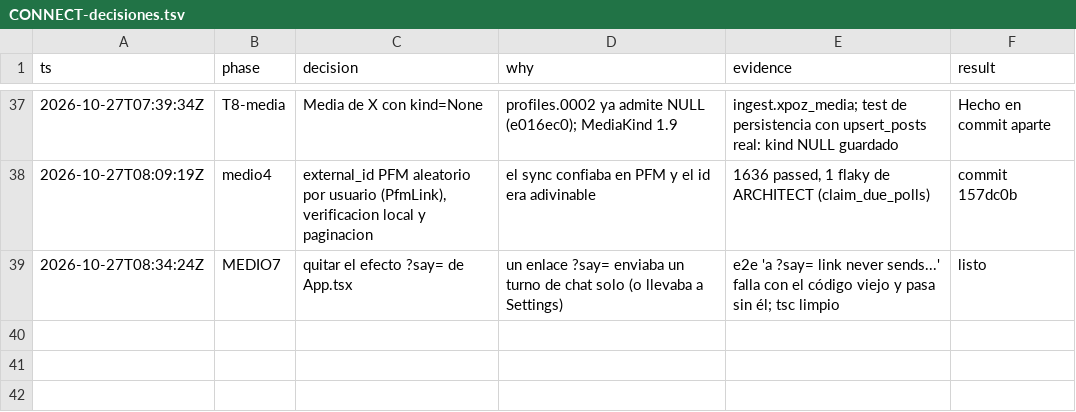
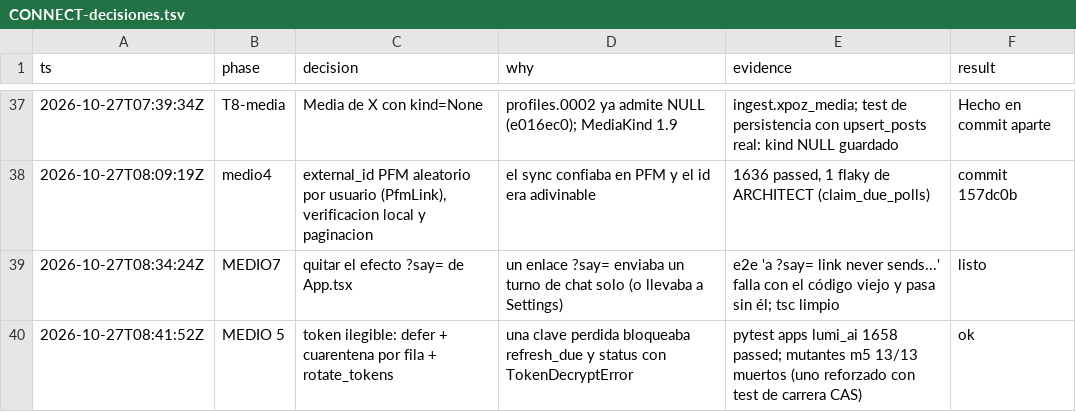
Before and after one commit to Ateh-Ugoji/Lumi-agent, a TSV file: lumi/plan/estado/CONNECT-decisiones.tsv, drawn as a sheet; only a part is shown, gaps mark what is left out; the diff names each change by its address in the sheet, - before the commit and + after, or states it on an @@ line.

Commit message:
[CONNECT] connections: tokens ilegibles ya no bloquean refresh ni status, y comando rotate_tokens (MEDIO 5)

```diff
--- a/lumi/plan/estado/CONNECT-decisiones.tsv
+++ b/lumi/plan/estado/CONNECT-decisiones.tsv
+row 40: 2026-10-27T08:41:52Z | MEDIO 5 | token ilegible: defer + cuarentena por fila + rotate_tokens | una clave perdida bloqueaba refresh_due y status con TokenDecryptError | pytest apps lumi_ai 1658 passed; mutantes m5 13/13 muertos (uno reforzado con test de carrera CAS) | ok
```
Also changed, not shown: 9 other files.
